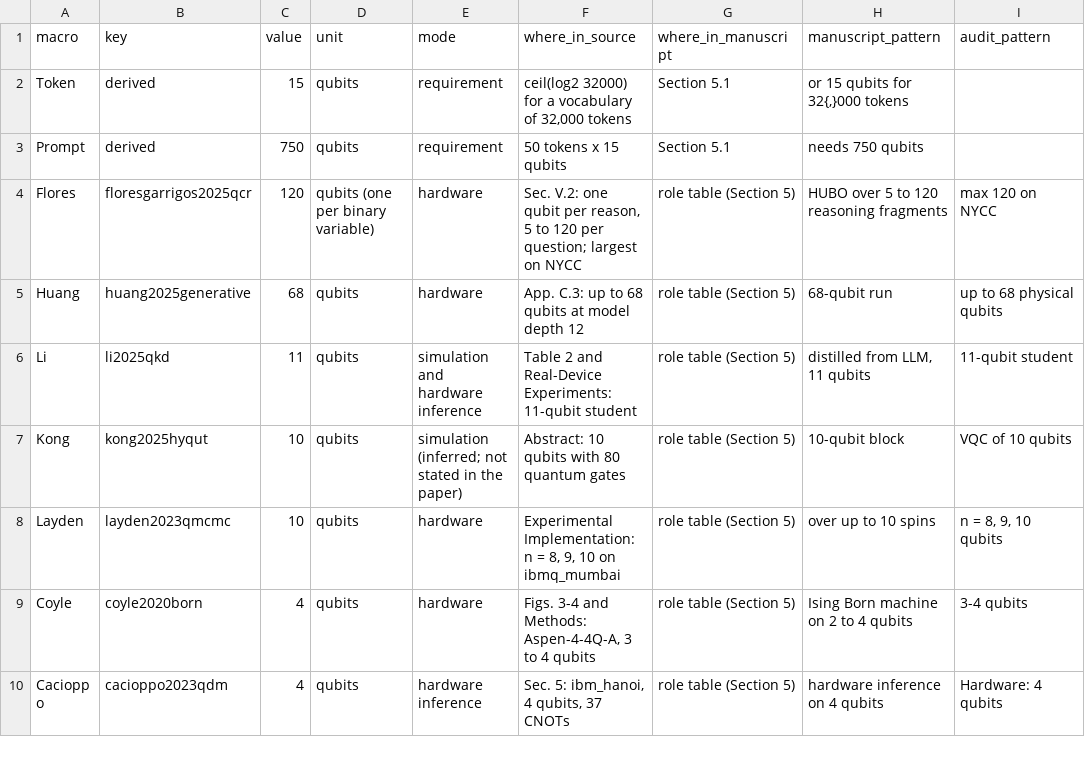
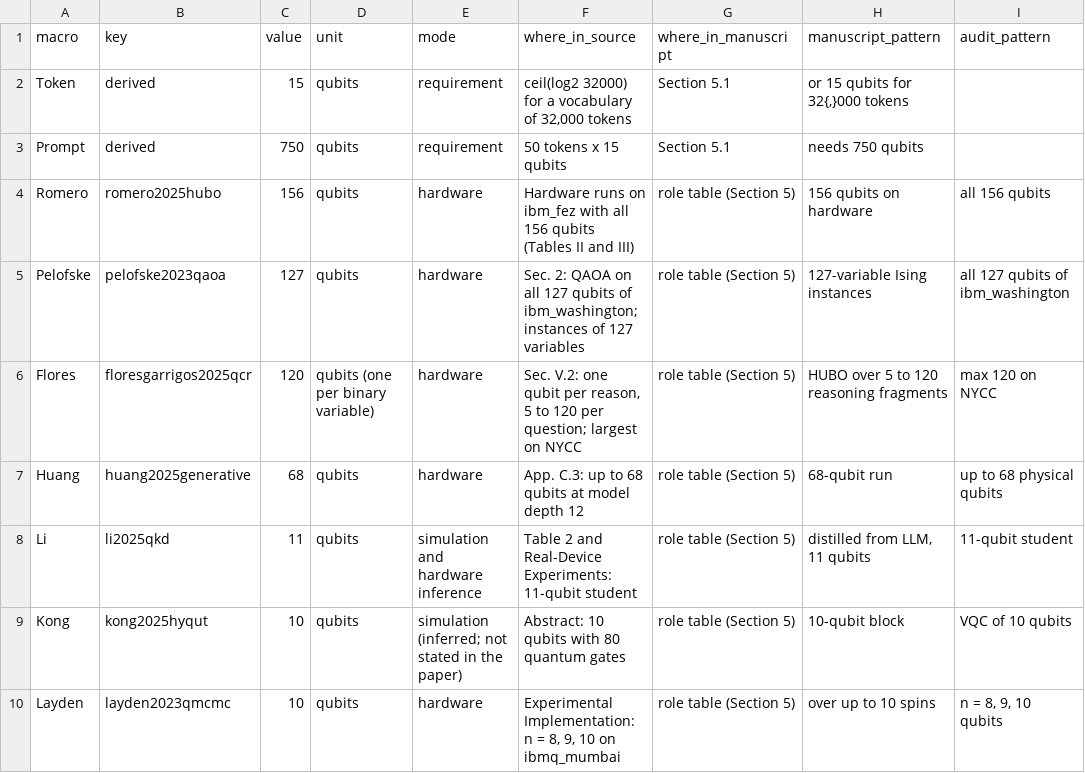
Before and after one commit to AbrarAlotaibi/quantum-redteam-llm-review, a CSV file: figures/data/scale_registers.csv, drawn as a sheet; only a part is shown; the shorter side is filled out with more unchanged rows; the diff names each change by its address in the sheet, - before the commit and + after, or states it on an @@ line.

Commit message:
Scale figure data: hardware runs of the two added optimization studies

```diff
--- a/figures/data/scale_registers.csv
+++ b/figures/data/scale_registers.csv
+row 4: Romero | romero2025hubo | 156 | qubits | hardware | Hardware runs on ibm_fez with all 156 qubits (Tables II and III) | role table (Section 5) | 156 qubits on hardware | all 156 qubits
+row 5: Pelofske | pelofske2023qaoa | 127 | qubits | hardware | Sec. 2: QAOA on all 127 qubits of ibm_washington; instances of 127 variables | role table (Section 5) | 127-variable Ising instances | all 127 qubits of ibm_washington
```
Also changed, not shown: 2 other files.
